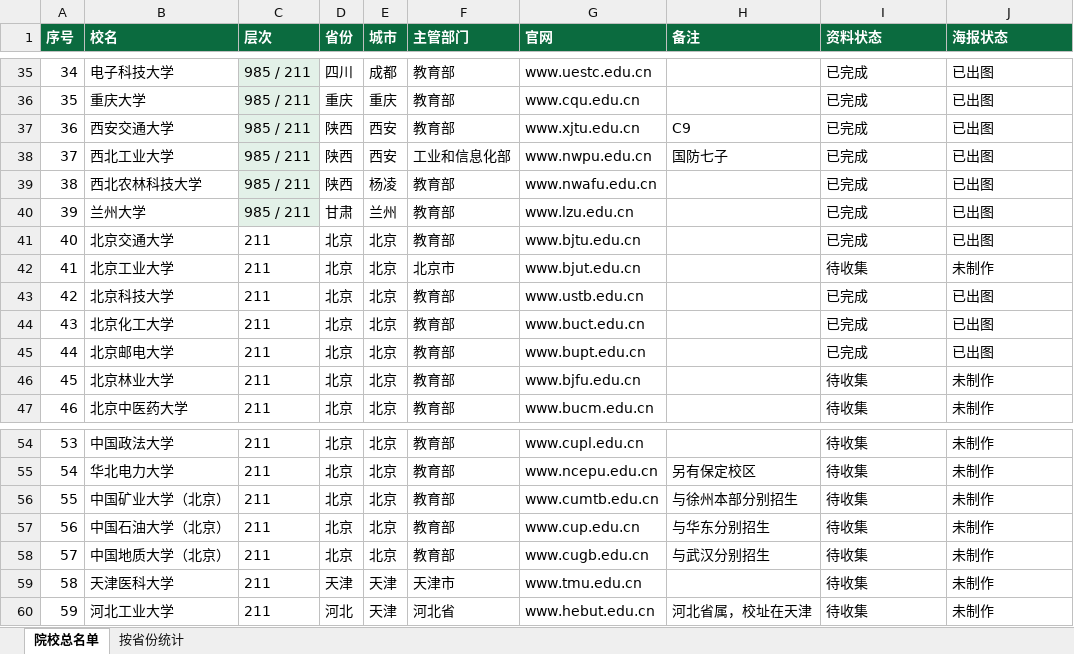
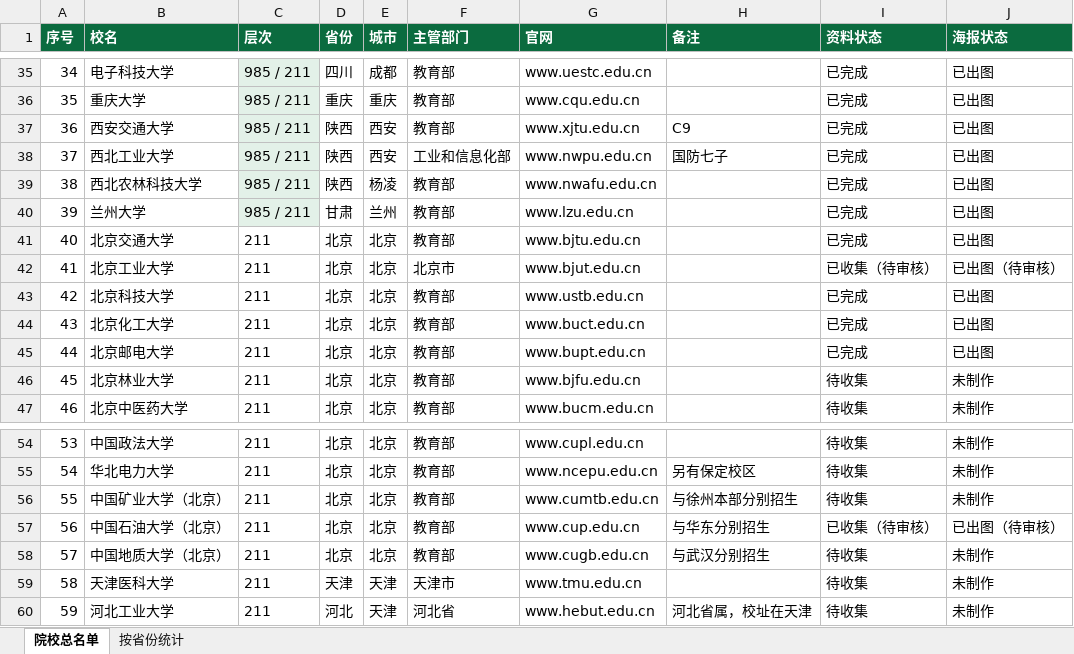
Before and after one commit to zhangzhitao0103-coder/-, an Excel workbook: college-posters/data/985_211院校总名单.xlsx, sheet 院校总名单, drawn as a sheet; only a part is shown, gaps mark what is left out; values as stored, in another font and other column widths than the file's, no borders; the diff covers the shown part only; the diff names each change by its address in the sheet, - before the commit and + after, or states it on an @@ line.

```diff
--- a/college-posters/data/985_211院校总名单.xlsx (sheet 院校总名单)
+++ b/college-posters/data/985_211院校总名单.xlsx (sheet 院校总名单)
-I42 (资料状态): 待收集
+I42 (资料状态): 已收集（待审核）
-J42 (海报状态): 未制作
+J42 (海报状态): 已出图（待审核）
-I57 (资料状态): 待收集
+I57 (资料状态): 已收集（待审核）
-J57 (海报状态): 未制作
+J57 (海报状态): 已出图（待审核）
```
Also changed, not shown: 16 edited cells elsewhere in this sheet, college-posters/data/字段表_211第一批.xlsx, college-posters/data/字段表_211第二批.xlsx, 39 other files.
